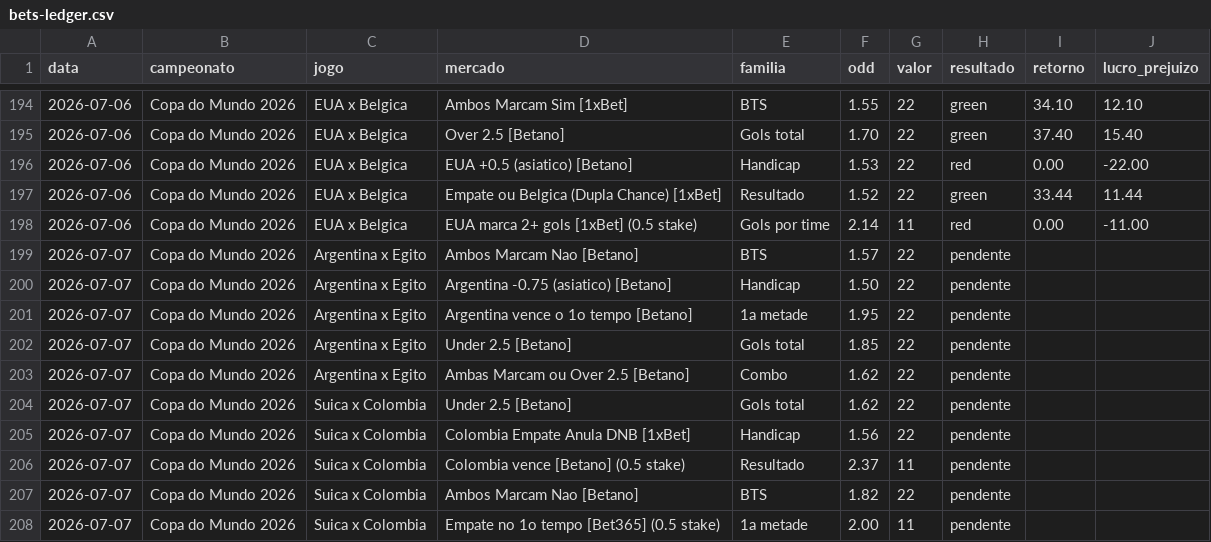
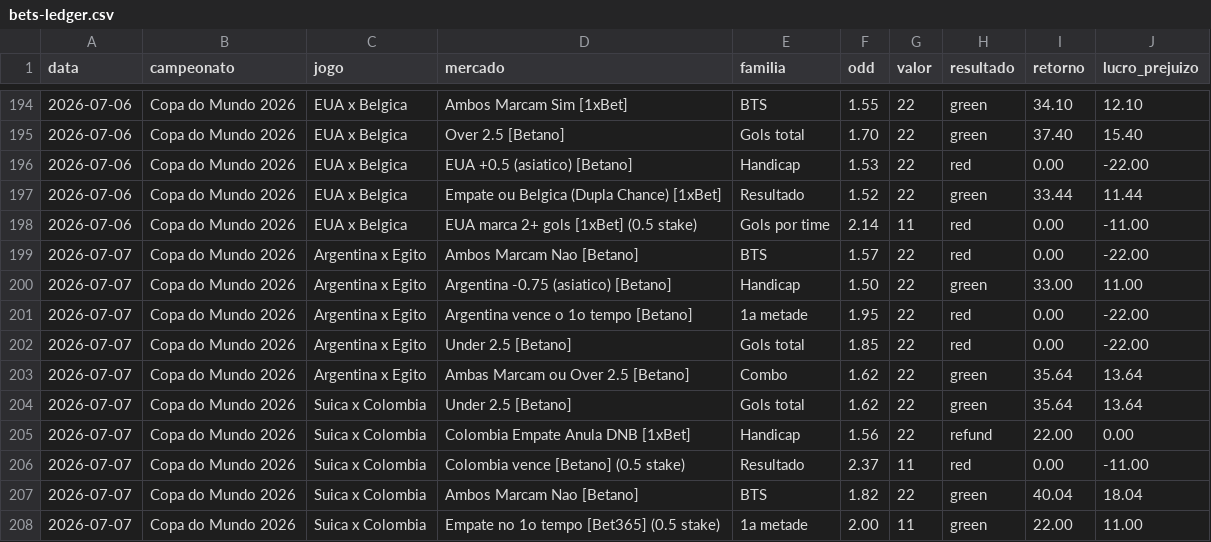
Before and after one commit to stivie77/bets-ledger2, a CSV file: bets-ledger.csv, drawn as a sheet; only a part is shown, gaps mark what is left out.

Commit message:
Resolve Argentina 3x2 Egito e Suica 0x0 Colombia (pen)

```diff
--- a/bets-ledger.csv
+++ b/bets-ledger.csv
@@ -198,11 +198,11 @@ data,campeonato,jogo,mercado,familia,odd,valor,resultado,retorno,lucro_prejuizo
 2026-07-06,Copa do Mundo 2026,EUA x Belgica,EUA marca 2+ gols [1xBet] (0.5 stake),Gols por time,2.14,11,red,0.00,-11.00
-2026-07-07,Copa do Mundo 2026,Argentina x Egito,Ambos Marcam Nao [Betano],BTS,1.57,22,pendente,,
-2026-07-07,Copa do Mundo 2026,Argentina x Egito,Argentina -0.75 (asiatico) [Betano],Handicap,1.50,22,pendente,,
-2026-07-07,Copa do Mundo 2026,Argentina x Egito,Argentina vence o 1o tempo [Betano],1a metade,1.95,22,pendente,,
-2026-07-07,Copa do Mundo 2026,Argentina x Egito,Under 2.5 [Betano],Gols total,1.85,22,pendente,,
-2026-07-07,Copa do Mundo 2026,Argentina x Egito,Ambas Marcam ou Over 2.5 [Betano],Combo,1.62,22,pendente,,
-2026-07-07,Copa do Mundo 2026,Suica x Colombia,Under 2.5 [Betano],Gols total,1.62,22,pendente,,
-2026-07-07,Copa do Mundo 2026,Suica x Colombia,Colombia Empate Anula DNB [1xBet],Handicap,1.56,22,pendente,,
-2026-07-07,Copa do Mundo 2026,Suica x Colombia,Colombia vence [Betano] (0.5 stake),Resultado,2.37,11,pendente,,
-2026-07-07,Copa do Mundo 2026,Suica x Colombia,Ambos Marcam Nao [Betano],BTS,1.82,22,pendente,,
-2026-07-07,Copa do Mundo 2026,Suica x Colombia,Empate no 1o tempo [Bet365] (0.5 stake),1a metade,2.00,11,pendente,,
+2026-07-07,Copa do Mundo 2026,Argentina x Egito,Ambos Marcam Nao [Betano],BTS,1.57,22,red,0.00,-22.00
+2026-07-07,Copa do Mundo 2026,Argentina x Egito,Argentina -0.75 (asiatico) [Betano],Handicap,1.50,22,green,33.00,11.00
+2026-07-07,Copa do Mundo 2026,Argentina x Egito,Argentina vence o 1o tempo [Betano],1a metade,1.95,22,red,0.00,-22.00
+2026-07-07,Copa do Mundo 2026,Argentina x Egito,Under 2.5 [Betano],Gols total,1.85,22,red,0.00,-22.00
+2026-07-07,Copa do Mundo 2026,Argentina x Egito,Ambas Marcam ou Over 2.5 [Betano],Combo,1.62,22,green,35.64,13.64
+2026-07-07,Copa do Mundo 2026,Suica x Colombia,Under 2.5 [Betano],Gols total,1.62,22,green,35.64,13.64
+2026-07-07,Copa do Mundo 2026,Suica x Colombia,Colombia Empate Anula DNB [1xBet],Handicap,1.56,22,refund,22.00,0.00
+2026-07-07,Copa do Mundo 2026,Suica x Colombia,Colombia vence [Betano] (0.5 stake),Resultado,2.37,11,red,0.00,-11.00
+2026-07-07,Copa do Mundo 2026,Suica x Colombia,Ambos Marcam Nao [Betano],BTS,1.82,22,green,40.04,18.04
+2026-07-07,Copa do Mundo 2026,Suica x Colombia,Empate no 1o tempo [Bet365] (0.5 stake),1a metade,2.00,11,green,22.00,11.00
```
